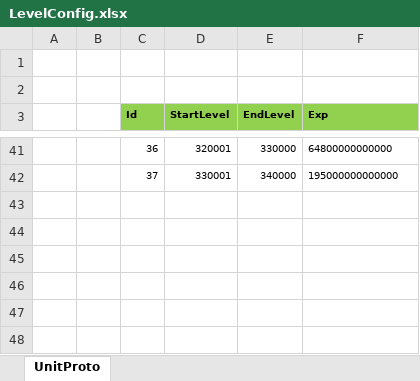
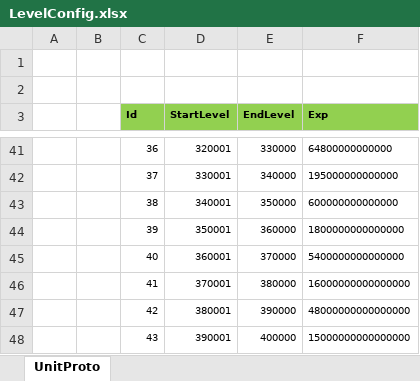
Before and after one commit to wokanjianyang/WrittenLegend, an Excel workbook: Excel/LevelConfig.xlsx, sheet UnitProto, drawn as a sheet; only a part is shown, gaps mark what is left out; values as stored, in another font and other column widths than the file's, no borders; the diff names each change by its address in the sheet, - before the commit and + after, or states it on an @@ line.

```diff
--- a/Excel/LevelConfig.xlsx (sheet UnitProto)
+++ b/Excel/LevelConfig.xlsx (sheet UnitProto)
+row 43:  |  | 38 | 340001 | 350000 | 600000000000000
+row 44:  |  | 39 | 350001 | 360000 | 1800000000000000
+row 45:  |  | 40 | 360001 | 370000 | 5400000000000000
+row 46:  |  | 41 | 370001 | 380000 | 16000000000000000
+row 47:  |  | 42 | 380001 | 390000 | 48000000000000000
+row 48:  |  | 43 | 390001 | 400000 | 15000000000000000
```
Also changed, not shown: 5 other files.
